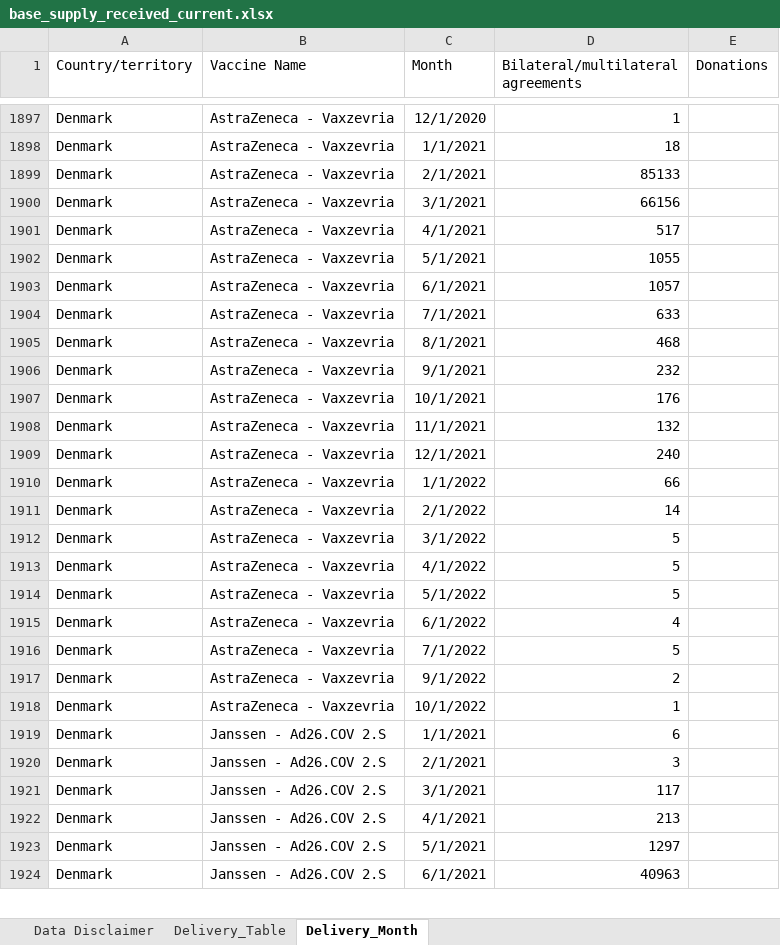
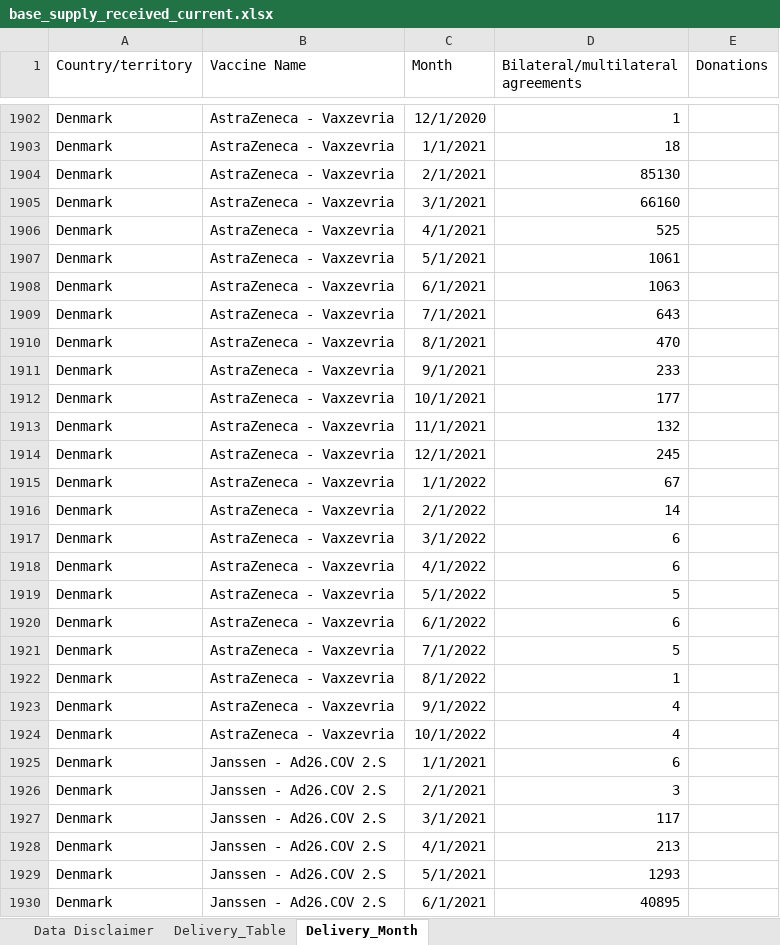
Before and after one commit to brooksdonald/cvap, an Excel workbook: data/input/base_supply_received_current.xlsx, sheet Delivery_Month, drawn as a sheet; only a part is shown, gaps mark what is left out; values as stored, in another font and other column widths than the file's, no borders; table styles not drawn; addresses are those after the commit; the diff covers the shown part only; the diff names each change by its address in the sheet, - before the commit and + after, or states it on an @@ line.

```diff
--- a/data/input/base_supply_received_current.xlsx (sheet Delivery_Month)
+++ b/data/input/base_supply_received_current.xlsx (sheet Delivery_Month)
-D1904: 85133
+D1904: 85130
-D1905: 66156
+D1905: 66160
-D1906: 517
+D1906: 525
-D1907: 1055
+D1907: 1061
-D1908: 1057
+D1908: 1063
-D1909: 633
+D1909: 643
-D1910: 468
+D1910: 470
-D1911: 232
+D1911: 233
-D1912: 176
+D1912: 177
-D1914: 240
+D1914: 245
-D1915: 66
+D1915: 67
-D1917:D1918: 5
+D1917:D1918: 6
-D1920: 4
+D1920: 6
+row 1922: Denmark | AstraZeneca - Vaxzevria | 8/1/2022 | 1
-D1923: 2
+D1923: 4
-D1924: 1
+D1924: 4
-D1929: 1297
+D1929: 1293
-D1930: 40963
+D1930: 40895
```
Also changed, not shown: 49 added rows, 1 removed row and 172 edited cells elsewhere in this sheet, sheet Delivery_Table, charts or pictures, data/input/base_financing_cds.xlsx, data/input/static/base_demandplanning.xlsx, 15 other files.
